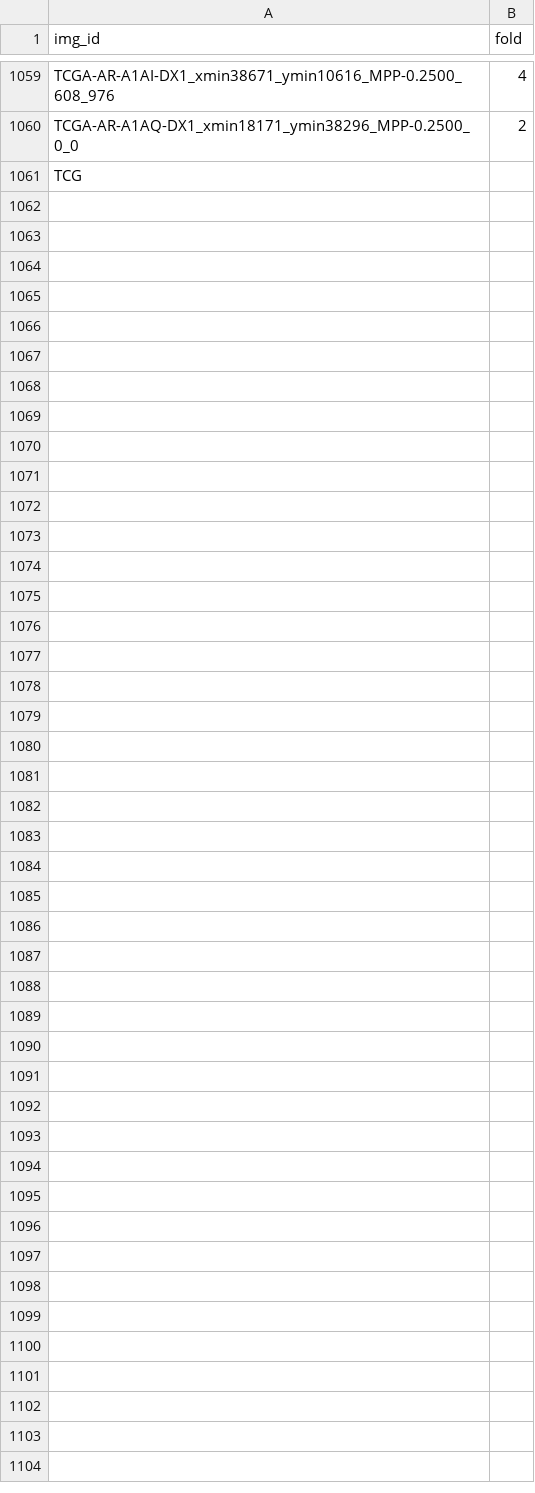
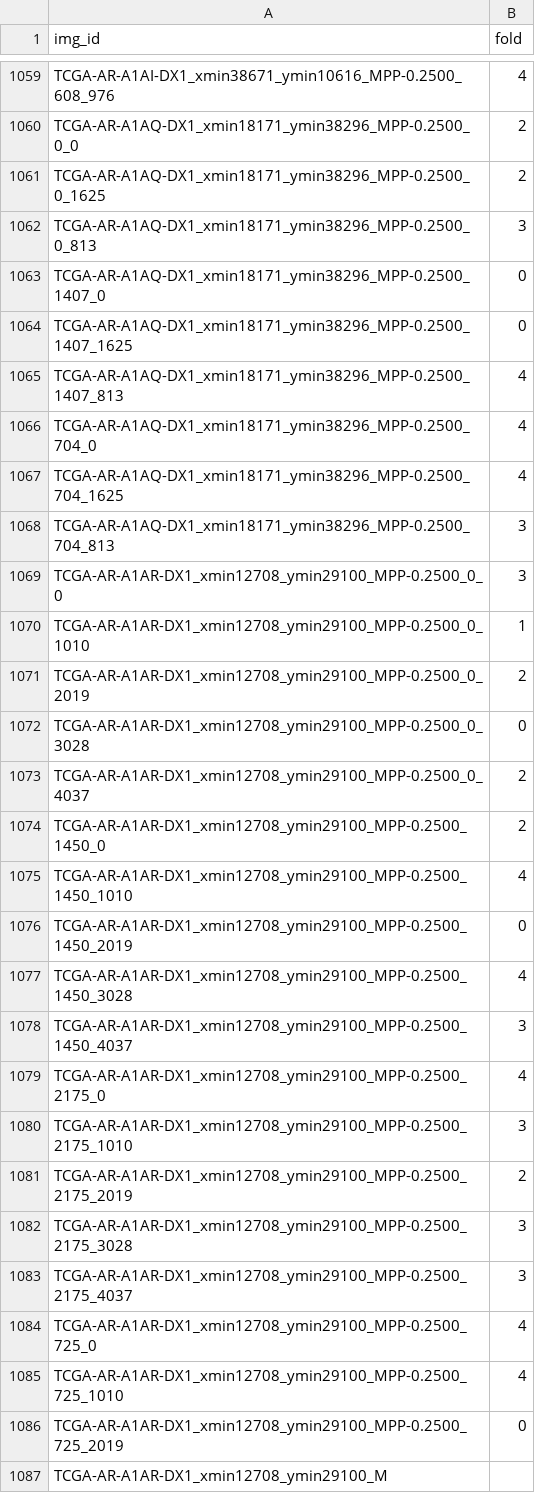
Before and after one commit to calmux/SAMPath-plus, a CSV file: dataset_cfg/BCSS_cv.csv, drawn as a sheet; only a part is shown, gaps mark what is left out.

Commit message:
new path

```diff
--- a/dataset_cfg/BCSS_cv.csv
+++ b/dataset_cfg/BCSS_cv.csv
@@ -1060,2 +1060,28 @@ TCGA-AR-A1AI-DX1_xmin38671_ymin10616_MPP-0.2500_608_976,4
 TCGA-AR-A1AQ-DX1_xmin18171_ymin38296_MPP-0.2500_0_0,2
-TCG
+TCGA-AR-A1AQ-DX1_xmin18171_ymin38296_MPP-0.2500_0_1625,2
+TCGA-AR-A1AQ-DX1_xmin18171_ymin38296_MPP-0.2500_0_813,3
+TCGA-AR-A1AQ-DX1_xmin18171_ymin38296_MPP-0.2500_1407_0,0
+TCGA-AR-A1AQ-DX1_xmin18171_ymin38296_MPP-0.2500_1407_1625,0
+TCGA-AR-A1AQ-DX1_xmin18171_ymin38296_MPP-0.2500_1407_813,4
+TCGA-AR-A1AQ-DX1_xmin18171_ymin38296_MPP-0.2500_704_0,4
+TCGA-AR-A1AQ-DX1_xmin18171_ymin38296_MPP-0.2500_704_1625,4
+TCGA-AR-A1AQ-DX1_xmin18171_ymin38296_MPP-0.2500_704_813,3
+TCGA-AR-A1AR-DX1_xmin12708_ymin29100_MPP-0.2500_0_0,3
+TCGA-AR-A1AR-DX1_xmin12708_ymin29100_MPP-0.2500_0_1010,1
+TCGA-AR-A1AR-DX1_xmin12708_ymin29100_MPP-0.2500_0_2019,2
+TCGA-AR-A1AR-DX1_xmin12708_ymin29100_MPP-0.2500_0_3028,0
+TCGA-AR-A1AR-DX1_xmin12708_ymin29100_MPP-0.2500_0_4037,2
+TCGA-AR-A1AR-DX1_xmin12708_ymin29100_MPP-0.2500_1450_0,2
+TCGA-AR-A1AR-DX1_xmin12708_ymin29100_MPP-0.2500_1450_1010,4
+TCGA-AR-A1AR-DX1_xmin12708_ymin29100_MPP-0.2500_1450_2019,0
+TCGA-AR-A1AR-DX1_xmin12708_ymin29100_MPP-0.2500_1450_3028,4
+TCGA-AR-A1AR-DX1_xmin12708_ymin29100_MPP-0.2500_1450_4037,3
+TCGA-AR-A1AR-DX1_xmin12708_ymin29100_MPP-0.2500_2175_0,4
+TCGA-AR-A1AR-DX1_xmin12708_ymin29100_MPP-0.2500_2175_1010,3
+TCGA-AR-A1AR-DX1_xmin12708_ymin29100_MPP-0.2500_2175_2019,2
+TCGA-AR-A1AR-DX1_xmin12708_ymin29100_MPP-0.2500_2175_3028,3
+TCGA-AR-A1AR-DX1_xmin12708_ymin29100_MPP-0.2500_2175_4037,3
+TCGA-AR-A1AR-DX1_xmin12708_ymin29100_MPP-0.2500_725_0,4
+TCGA-AR-A1AR-DX1_xmin12708_ymin29100_MPP-0.2500_725_1010,4
+TCGA-AR-A1AR-DX1_xmin12708_ymin29100_MPP-0.2500_725_2019,0
+TCGA-AR-A1AR-DX1_xmin12708_ymin29100_M
```
